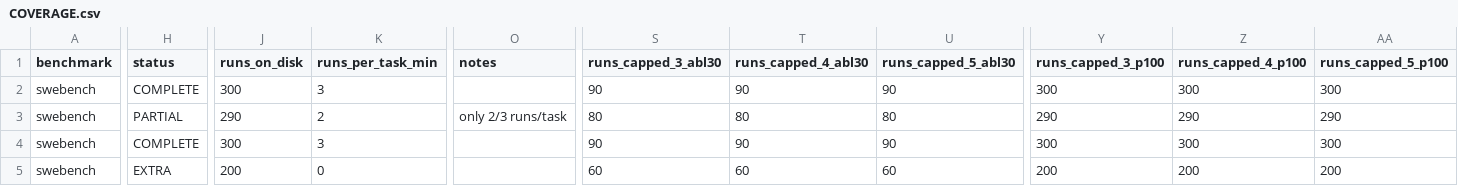
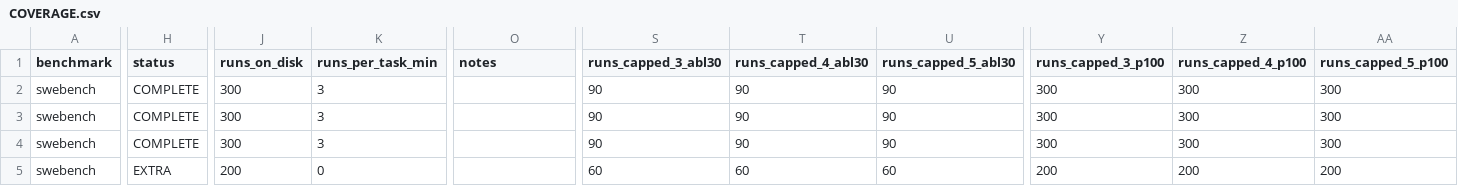
Before and after one commit to ritulS/agentCtx, a CSV file: COVERAGE.csv, drawn as a sheet; only a part is shown, gaps mark what is left out; the diff names each change by its address in the sheet, - before the commit and + after, or states it on an @@ line.

Commit message:
data: update coverage dashboard (2026-08-28 11:00 CDT)

```diff
--- a/COVERAGE.csv
+++ b/COVERAGE.csv
-H3 (status): PARTIAL
+H3 (status): COMPLETE
-J3 (runs_on_disk): 290
+J3 (runs_on_disk): 300
-K3 (runs_per_task_min): 2
+K3 (runs_per_task_min): 3
-O3 (notes): only 2/3 runs/task
+O3 (notes): (empty)
-S3 (runs_capped_3_abl30): 80
+S3 (runs_capped_3_abl30): 90
-T3 (runs_capped_4_abl30): 80
+T3 (runs_capped_4_abl30): 90
-U3 (runs_capped_5_abl30): 80
+U3 (runs_capped_5_abl30): 90
-Y3 (runs_capped_3_p100): 290
+Y3 (runs_capped_3_p100): 300
-Z3 (runs_capped_4_p100): 290
+Z3 (runs_capped_4_p100): 300
-AA3 (runs_capped_5_p100): 290
+AA3 (runs_capped_5_p100): 300
```
Also changed, not shown: 1 other file.
